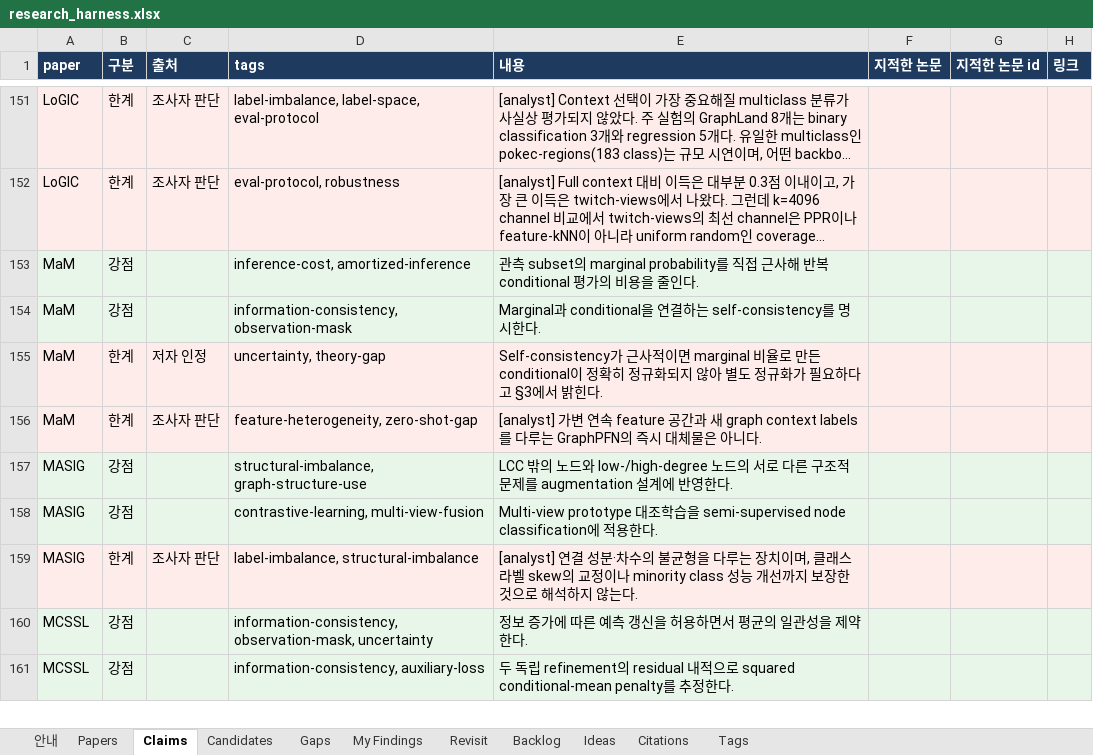
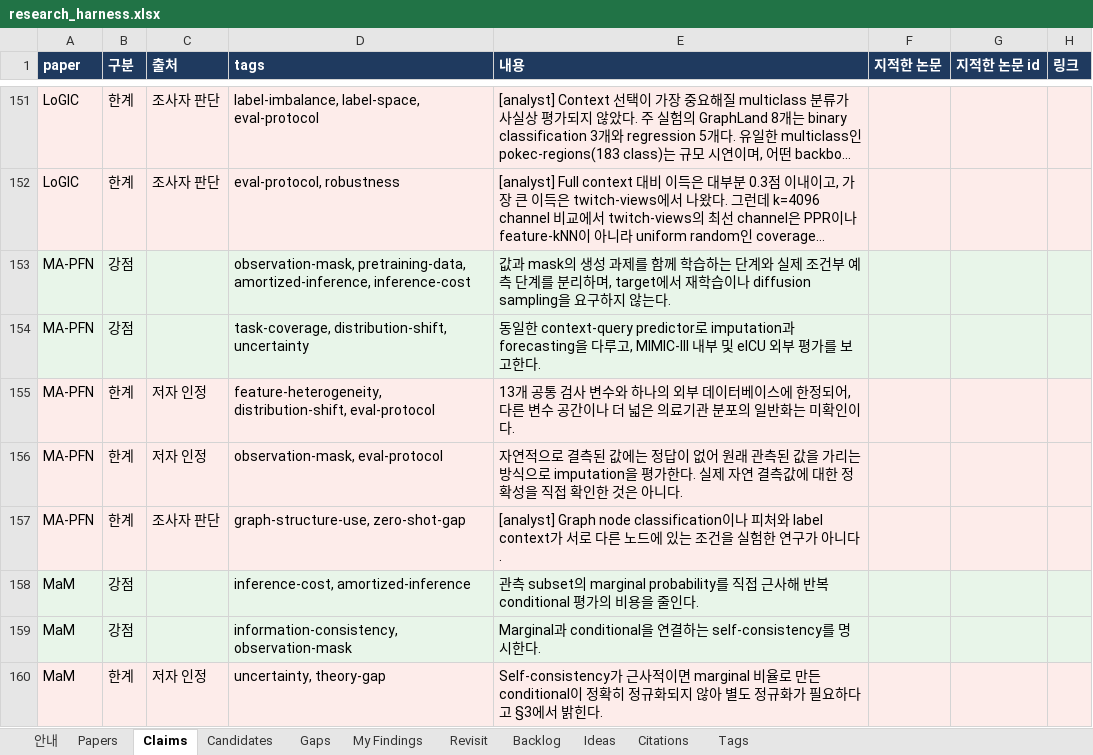
Before and after one commit to seongjinan11-source/research-harness, an Excel workbook: out/research_harness.xlsx, sheet Claims, drawn as a sheet; only a part is shown, gaps mark what is left out; the shorter side is filled out with more unchanged rows; long unchanged cells end in …; values as stored, in another font and other column widths than the file's, no borders; the diff names each change by its address in the sheet, - before the commit and + after, or states it on an @@ line.

Commit message:
Archive FP04 observed-cell PFN failure and verified MA-PFN context

```diff
--- a/out/research_harness.xlsx (sheet Claims)
+++ b/out/research_harness.xlsx (sheet Claims)
+row 153: MA-PFN | 강점 |  | observation-mask, pretraining-data, amortized-inference, inference-cost | 값과 mask의 생성 과제를 함께 학습하는 단계와 실제 조건부 예측 단계를 분리하며, target에서 재학습이나 diffusion sampling을 요구하지 않는다.
+row 154: MA-PFN | 강점 |  | task-coverage, distribution-shift, uncertainty | 동일한 context-query predictor로 imputation과 forecasting을 다루고, MIMIC-III 내부 및 eICU 외부 평가를 보고한다.
+row 155: MA-PFN | 한계 | 저자 인정 | feature-heterogeneity, distribution-shift, eval-protocol | 13개 공통 검사 변수와 하나의 외부 데이터베이스에 한정되어, 다른 변수 공간이나 더 넓은 의료기관 분포의 일반화는 미확인이다.
+row 156: MA-PFN | 한계 | 저자 인정 | observation-mask, eval-protocol | 자연적으로 결측된 값에는 정답이 없어 원래 관측된 값을 가리는 방식으로 imputation을 평가한다. 실제 자연 결측값에 대한 정확성을 직접 확인한 것은 아니다.
+row 157: MA-PFN | 한계 | 조사자 판단 | graph-structure-use, zero-shot-gap | [analyst] Graph node classification이나 피처와 label context가 서로 다른 노드에 있는 조건을 실험한 연구가 아니다.
```
Also changed, not shown: sheet Revisit, sheet Candidates, sheet My Findings, sheet Gaps, sheet Papers, sheet Citations, 1 more sheet, 44 other files.
